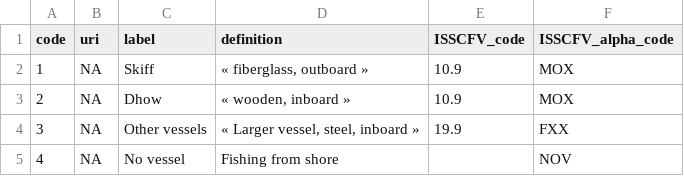
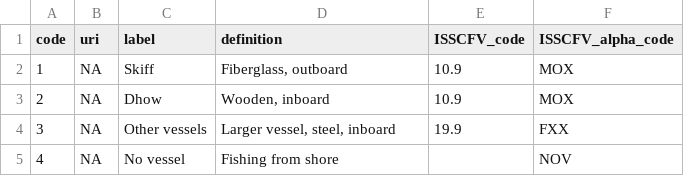
Before and after one commit to fdiwg/fdi-codelists, a CSV file: regional/recofi/cl_vessel_type.csv, drawn as a sheet.

Commit message:
Update cl_vessel_type.csv
Just remove some remaining "

```diff
--- a/regional/recofi/cl_vessel_type.csv
+++ b/regional/recofi/cl_vessel_type.csv
@@ -1,5 +1,5 @@
 code,uri,label,definition,ISSCFV_code,ISSCFV_alpha_code
-1,NA,Skiff,"« fiberglass, outboard »",10.9,MOX
-2,NA,Dhow,"« wooden, inboard »",10.9,MOX
-3,NA,Other vessels,"« Larger vessel, steel, inboard »",19.9,FXX
+1,NA,Skiff,"Fiberglass, outboard",10.9,MOX
+2,NA,Dhow,"Wooden, inboard",10.9,MOX
+3,NA,Other vessels,"Larger vessel, steel, inboard",19.9,FXX
 4,NA,No vessel,Fishing from shore,,NOV
```
